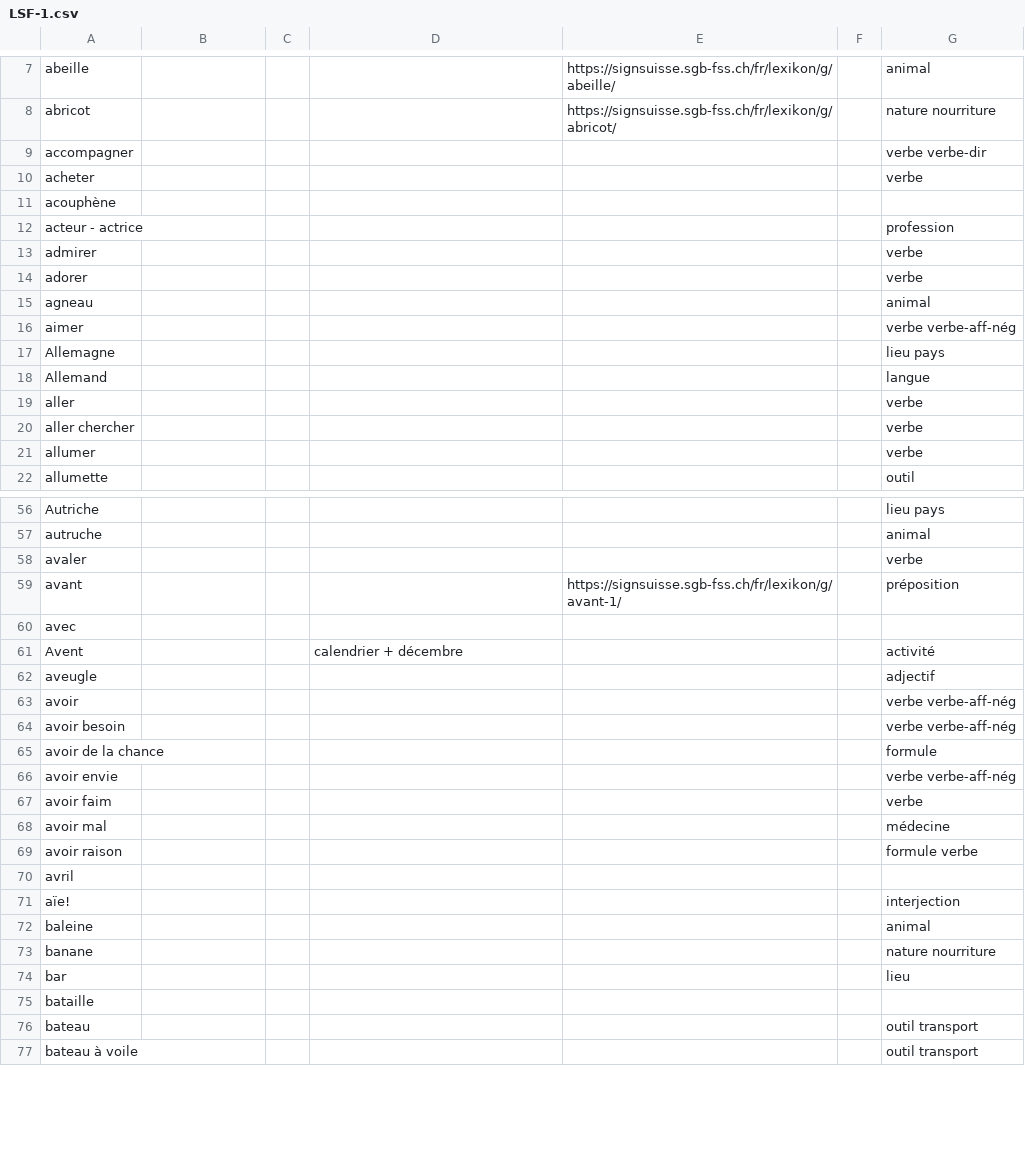
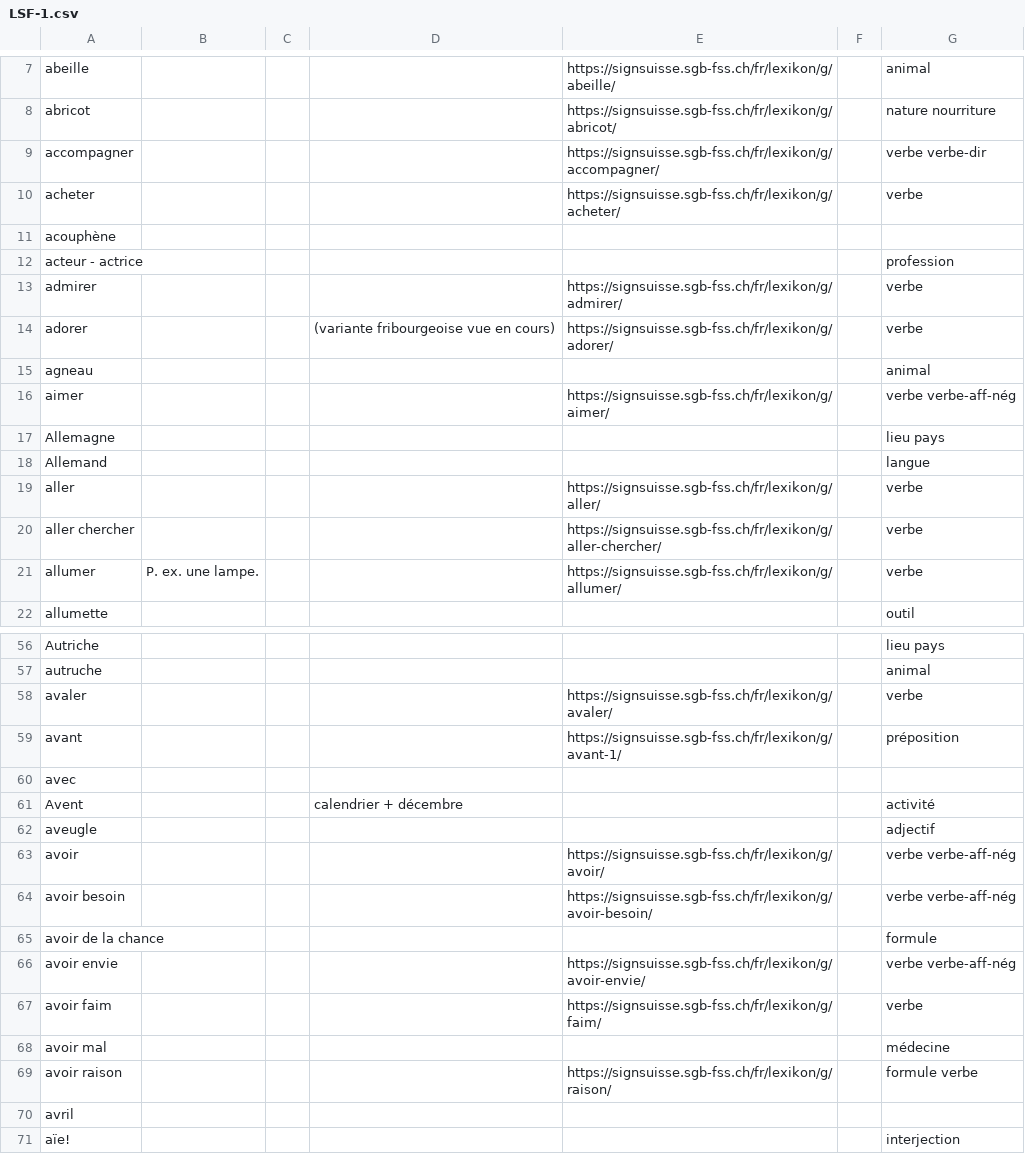
Before and after one commit to vichango/ressources-lsf, a CSV file: listes/LSF-1.csv, drawn as a sheet; only a part is shown, gaps mark what is left out; the shorter side is filled out with more unchanged rows; the diff covers the shown part only.

```diff
--- a/listes/LSF-1.csv
+++ b/listes/LSF-1.csv
@@ -8,15 +8,15 @@ abeille,,,,https://signsuisse.sgb-fss.ch/fr/lexikon/g/abeille/,,animal
 abricot,,,,https://signsuisse.sgb-fss.ch/fr/lexikon/g/abricot/,,nature nourriture
-accompagner,,,,,,verbe verbe-dir
-acheter,,,,,,verbe
+accompagner,,,,https://signsuisse.sgb-fss.ch/fr/lexikon/g/accompagner/,,verbe verbe-dir
+acheter,,,,https://signsuisse.sgb-fss.ch/fr/lexikon/g/acheter/,,verbe
 acouphène,,,,,,
 acteur - actrice,,,,,,profession
-admirer,,,,,,verbe
-adorer,,,,,,verbe
+admirer,,,,https://signsuisse.sgb-fss.ch/fr/lexikon/g/admirer/,,verbe
+adorer,,,(variante fribourgeoise vue en cours),https://signsuisse.sgb-fss.ch/fr/lexikon/g/adorer/,,verbe
 agneau,,,,,,animal
-aimer,,,,,,verbe verbe-aff-nég
+aimer,,,,https://signsuisse.sgb-fss.ch/fr/lexikon/g/aimer/,,verbe verbe-aff-nég
 Allemagne,,,,,,lieu pays
 Allemand,,,,,,langue
-aller,,,,,,verbe
-aller chercher,,,,,,verbe
-allumer,,,,,,verbe
+aller,,,,https://signsuisse.sgb-fss.ch/fr/lexikon/g/aller/,,verbe
+aller chercher,,,,https://signsuisse.sgb-fss.ch/fr/lexikon/g/aller-chercher/,,verbe
+allumer,P. ex. une lampe.,,,https://signsuisse.sgb-fss.ch/fr/lexikon/g/allumer/,,verbe
 allumette,,,,,,outil
@@ -57,3 +57,3 @@ Autriche,,,,,,lieu pays
 autruche,,,,,,animal
-avaler,,,,,,verbe
+avaler,,,,https://signsuisse.sgb-fss.ch/fr/lexikon/g/avaler/,,verbe
 avant,,,,https://signsuisse.sgb-fss.ch/fr/lexikon/g/avant-1/,,préposition
@@ -62,9 +62,9 @@ Avent,,,calendrier + décembre,,,activité
 aveugle,,,,,,adjectif
-avoir,,,,,,verbe verbe-aff-nég
-avoir besoin,,,,,,verbe verbe-aff-nég
+avoir,,,,https://signsuisse.sgb-fss.ch/fr/lexikon/g/avoir/,,verbe verbe-aff-nég
+avoir besoin,,,,https://signsuisse.sgb-fss.ch/fr/lexikon/g/avoir-besoin/,,verbe verbe-aff-nég
 avoir de la chance,,,,,,formule
-avoir envie,,,,,,verbe verbe-aff-nég
-avoir faim,,,,,,verbe
+avoir envie,,,,https://signsuisse.sgb-fss.ch/fr/lexikon/g/avoir-envie/,,verbe verbe-aff-nég
+avoir faim,,,,https://signsuisse.sgb-fss.ch/fr/lexikon/g/faim/,,verbe
 avoir mal,,,,,,médecine
-avoir raison,,,,,,formule verbe
+avoir raison,,,,https://signsuisse.sgb-fss.ch/fr/lexikon/g/raison/,,formule verbe
 avril,,,,,,
```
Also changed, not shown: 29 edited cells elsewhere in this file, listes/LSF-2.csv.
